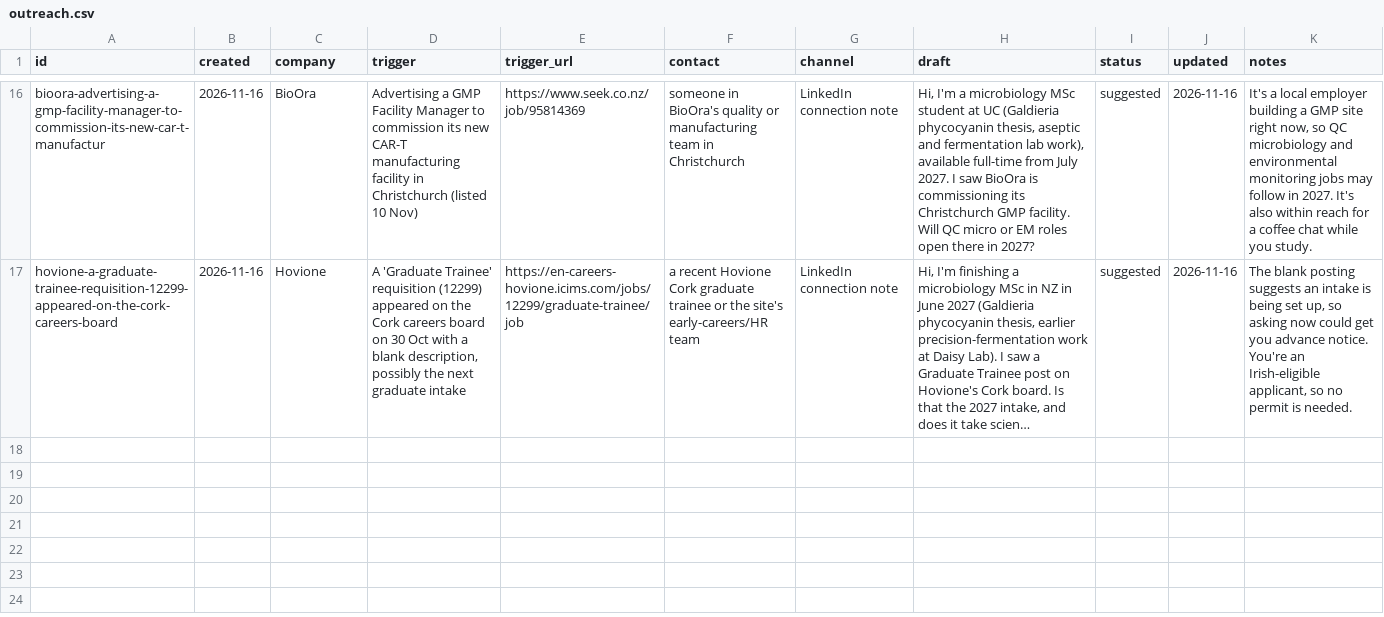
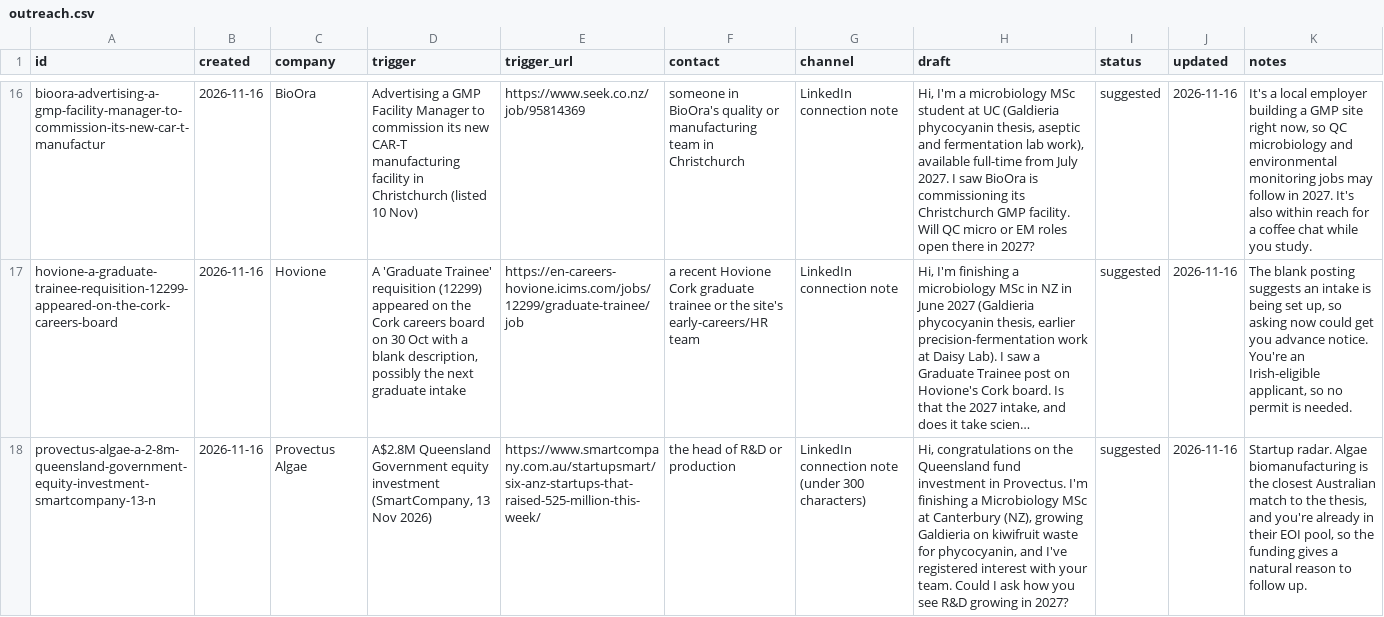
Before and after one commit to mishlin123/job-companyhunt, a CSV file: tracker/outreach.csv, drawn as a sheet; only a part is shown, gaps mark what is left out; long unchanged cells end in …; the diff names each change by its address in the sheet, - before the commit and + after, or states it on an @@ line.

```diff
--- a/tracker/outreach.csv
+++ b/tracker/outreach.csv
+row 18: provectus-algae-a-2-8m-queensland-government-equity-investment-smartcompany-13-n | 2026-11-16 | Provectus Algae | A$2.8M Queensland Government equity investment (SmartCompany, 13 Nov 2026) | https://www.smartcompany.com.au/startupsmart/six-anz-startups-that-raised-525-million-this-week/ | the head of R&D or production | LinkedIn connection note (under 300 characters) | Hi, congratulations on the Queensland fund investment in Provectus. I'm finishing a Microbiology MSc at Canterbury (NZ), growing Galdieria on kiwifruit waste for phycocyanin, and I've registered interest with your team. Could I ask how you see R&D growing in 2027? | suggested | 2026-11-16 | Startup radar. Algae biomanufacturing is the closest Australian match to the thesis, and you're already in their EOI pool, so the funding gives a natural reason to follow up.
```
Also changed, not shown: 8 other files.
